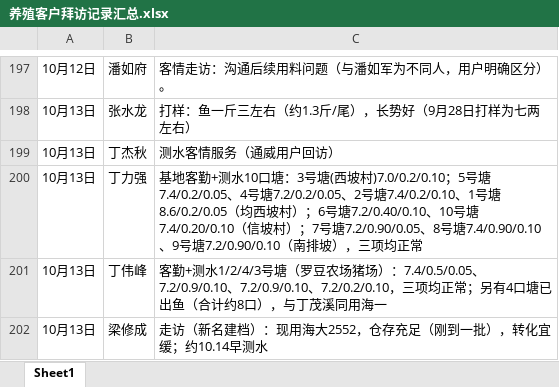
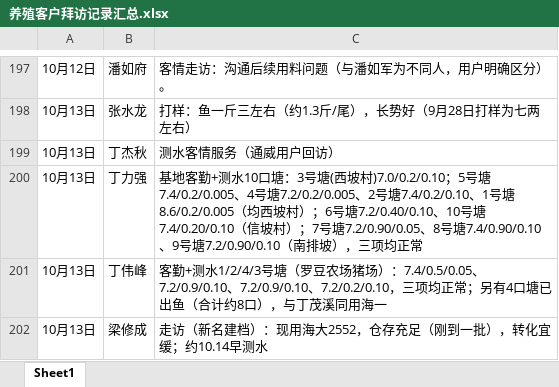
Before and after one commit to shengjunfu02-maker/iwork, an Excel workbook: 数据/养殖客户拜访记录汇总.xlsx, sheet Sheet1, drawn as a sheet; only a part is shown, gaps mark what is left out; values as stored, in another font and other column widths than the file's, no borders; the diff names each change by its address in the sheet, - before the commit and + after, or states it on an @@ line.

Commit message:
拜访汇总: 丁力强10.13流水串中亚盐与CSV对齐(5/4/1号塘0.05→0.005,人眼复核)

```diff
--- a/数据/养殖客户拜访记录汇总.xlsx (sheet Sheet1)
+++ b/数据/养殖客户拜访记录汇总.xlsx (sheet Sheet1)
-C200: …；5号塘7.4/0.2/0.05、4号塘7.2/0.2/0.05、2号塘7.4/0.2/0.10、1号塘8.6/0.2/0.05（均西坡…
+C200: …；5号塘7.4/0.2/0.005、4号塘7.2/0.2/0.005、2号塘7.4/0.2/0.10、1号塘8.6/0.2/0.005（均西坡…
```
